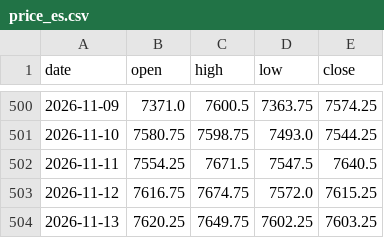
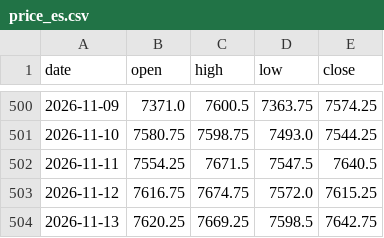
Before and after one commit to Allenvip1/G-F-U-T-2, a CSV file: data/price_es.csv, drawn as a sheet; only a part is shown, gaps mark what is left out.

```diff
--- a/data/price_es.csv
+++ b/data/price_es.csv
@@ -503,2 +503,2 @@ date,open,high,low,close
 2026-11-12,7616.75,7674.75,7572.0,7615.25
-2026-11-13,7620.25,7649.75,7602.25,7603.25
+2026-11-13,7620.25,7669.25,7598.5,7642.75
```
Also changed, not shown: data/price_nq.csv, 1 other file.
